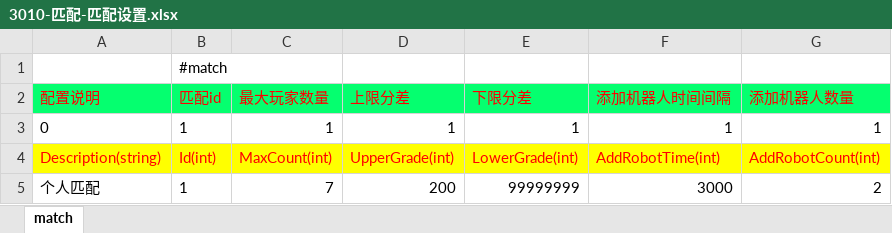
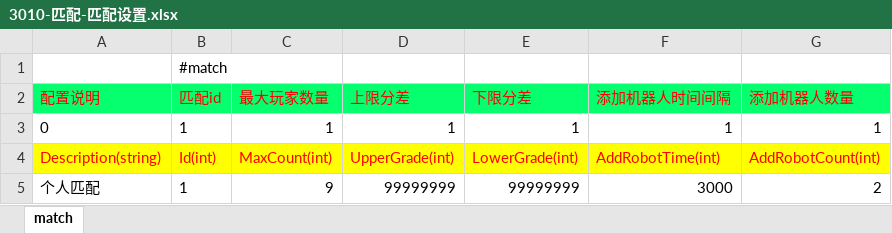
Before and after one commit to lori227/Fighter, an Excel workbook: Resource/excel/3010-匹配-匹配设置.xlsx, sheet match, drawn as a sheet; values as stored, in another font and other column widths than the file's, no borders; the diff names each change by its address in the sheet, - before the commit and + after, or states it on an @@ line.

```diff
--- a/Resource/excel/3010-匹配-匹配设置.xlsx (sheet match)
+++ b/Resource/excel/3010-匹配-匹配设置.xlsx (sheet match)
-C5 (最大玩家数量): 7
+C5 (最大玩家数量): 9
-D5 (上限分差): 200
+D5 (上限分差): 99999999
```
Also changed, not shown: 14 other files.
